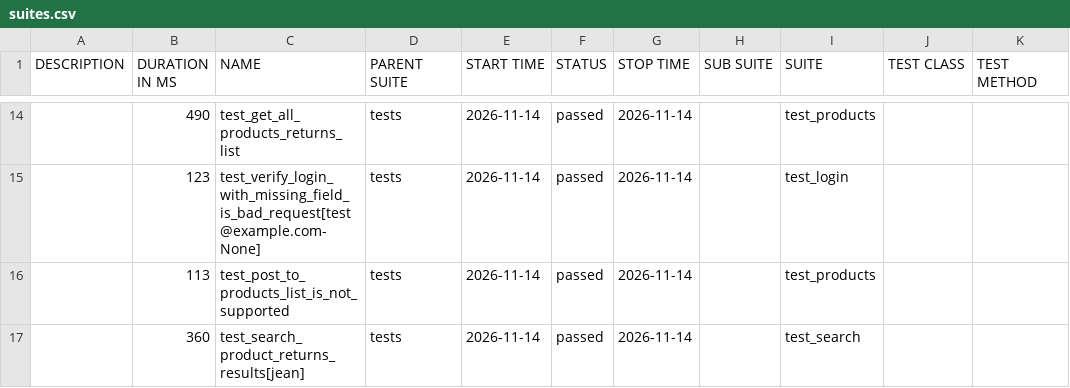
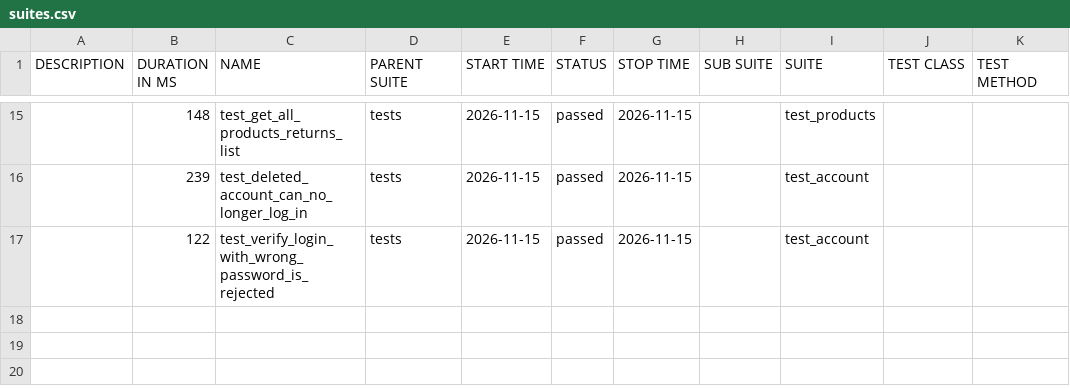
Before and after one commit to filip-wierzbicki-qa/uitap-automation, a CSV file: api/data/suites.csv, drawn as a sheet; only a part is shown, gaps mark what is left out; the diff covers the shown part only.

```diff
--- a/api/data/suites.csv
+++ b/api/data/suites.csv
@@ -14,4 +15,3 @@
-"","490","test_get_all_products_returns_list","tests","2026-11-14","passed","2026-11-14","","test_products","",""
-"","123","test_verify_login_with_missing_field_is_bad_request[test@example.com-None]","tests","2026-11-14","passed","2026-11-14","","test_login","",""
-"","113","test_post_to_products_list_is_not_supported","tests","2026-11-14","passed","2026-11-14","","test_products","",""
-"","360","test_search_product_returns_results[jean]","tests","2026-11-14","passed","2026-11-14","","test_search","",""
+"","148","test_get_all_products_returns_list","tests","2026-11-15","passed","2026-11-15","","test_products","",""
+"","239","test_deleted_account_can_no_longer_log_in","tests","2026-11-15","passed","2026-11-15","","test_account","",""
+"","122","test_verify_login_with_wrong_password_is_rejected","tests","2026-11-15","passed","2026-11-15","","test_account","",""
```
Also changed, not shown: 6 added rows, 5 removed rows and 24 edited cells elsewhere in this file, 50 other files.
